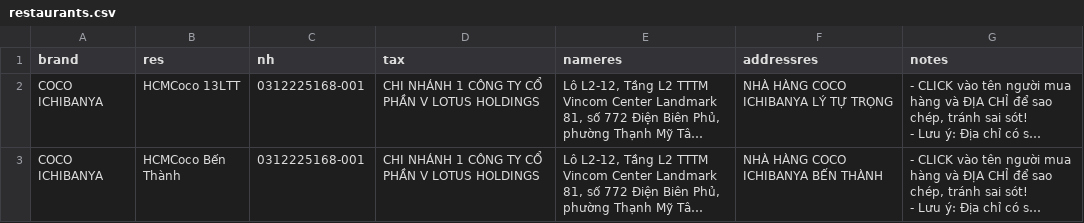
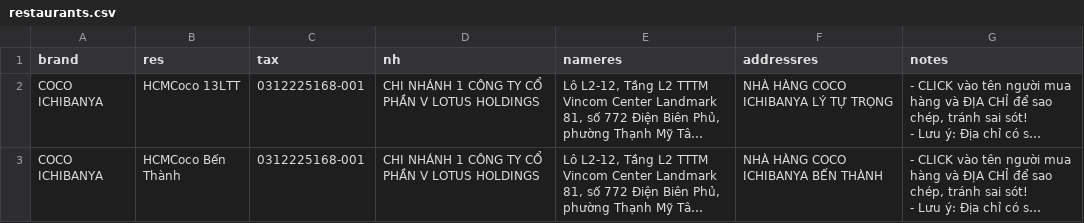
Before and after one commit to zawnnn/xhdlotus, a CSV file: restaurants.csv, drawn as a sheet; only a part is shown; long unchanged cells end in …; the diff names each change by its address in the sheet, - before the commit and + after, or states it on an @@ line.

Commit message:
Update restaurants.csv

```diff
--- a/restaurants.csv
+++ b/restaurants.csv
-C1: nh
+C1: tax
-D1: tax
+D1: nh
```
